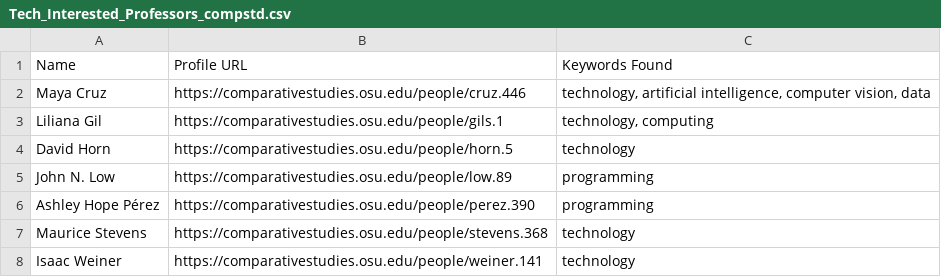
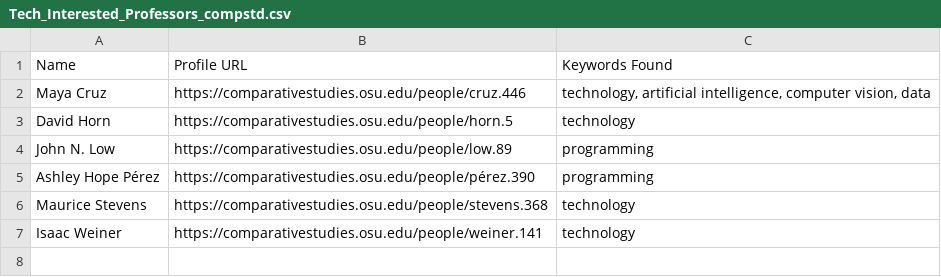
Before and after one commit to AhmedGuled/OSUWebScraping, a CSV file: TechDirectories/Tech_Interested_Professors_compstd.csv, drawn as a sheet.

```diff
--- a/TechDirectories/Tech_Interested_Professors_compstd.csv
+++ b/TechDirectories/Tech_Interested_Professors_compstd.csv
@@ -2,6 +2,5 @@ Name,Profile URL,Keywords Found
 Maya Cruz,https://comparativestudies.osu.edu/people/cruz.446,"technology, artificial intelligence, computer vision, data"
-Liliana Gil,https://comparativestudies.osu.edu/people/gils.1,"technology, computing"
 David Horn,https://comparativestudies.osu.edu/people/horn.5,technology
 John N. Low,https://comparativestudies.osu.edu/people/low.89,programming
-Ashley Hope Pérez,https://comparativestudies.osu.edu/people/perez.390,programming
+Ashley Hope Pérez,https://comparativestudies.osu.edu/people/pérez.390,programming
 Maurice Stevens,https://comparativestudies.osu.edu/people/stevens.368,technology
```
Also changed, not shown: TechDirectories/Tech_Interested_Professors_chemistry.csv, TechDirectories/Tech_Interested_Professors_economics.csv, 21 other files.
